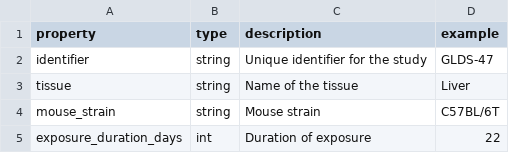
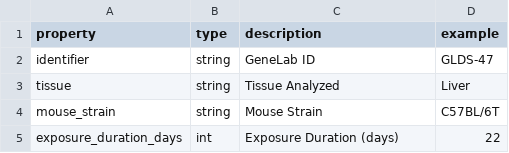
Before and after one commit to gastondana627/spoke_genelab, a CSV file: kg/v0.0.1/metadata/nodes/Study.csv, drawn as a sheet.

Commit message:
updated metadata types, renamed version

```diff
--- a/kg/v0.0.1/metadata/nodes/Study.csv
+++ b/kg/v0.0.1/metadata/nodes/Study.csv
@@ -1,5 +1,5 @@
 property,type,description,example
-identifier,string,Unique identifier for the study,GLDS-47
-tissue,string,Name of the tissue,Liver
-mouse_strain,string,Mouse strain,C57BL/6T
-exposure_duration_days,int,Duration of exposure,22
+identifier,string,GeneLab ID,GLDS-47
+tissue,string,Tissue Analyzed,Liver
+mouse_strain,string,Mouse Strain,C57BL/6T
+exposure_duration_days,int,Exposure Duration (days),22
```
Also changed, not shown: kg/v0.0.1/metadata/nodes/Mission.csv, kg/v0.0.1/metadata/relationships/Study-DOWNREGULATION_SdMG-MouseGene.csv, 15 other files.
